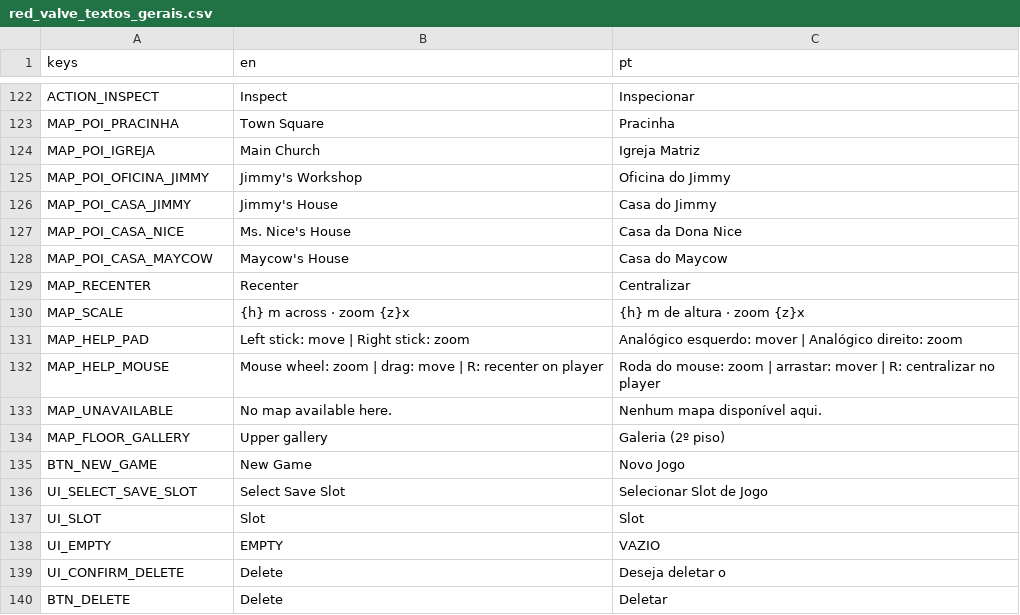
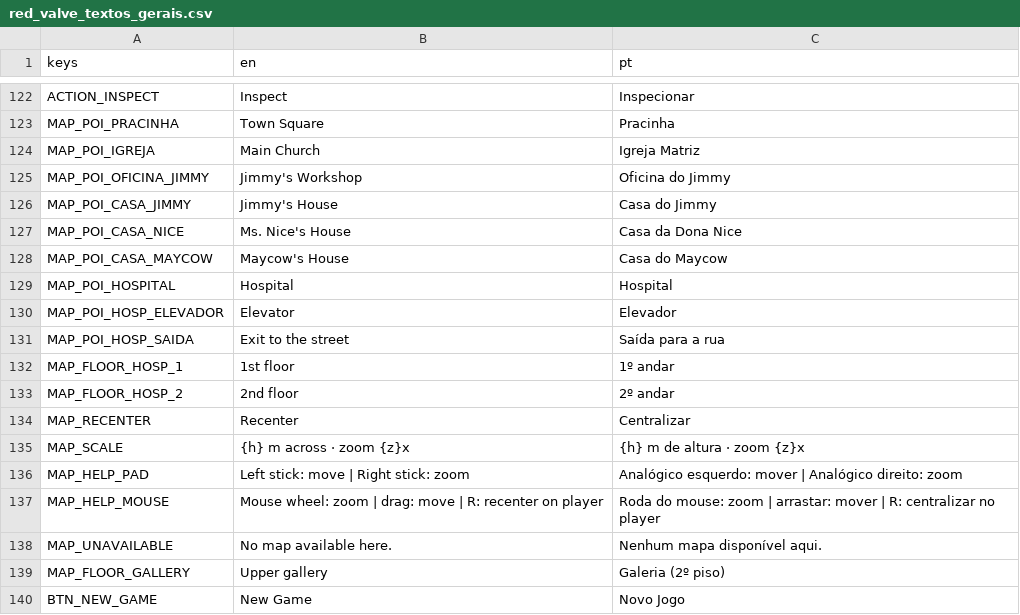
Before and after one commit to hileydson/Red-Valve, a CSV file: red-valve/assets/textos/red_valve_textos_gerais.csv, drawn as a sheet; only a part is shown, gaps mark what is left out; the shorter side is filled out with more unchanged rows.

Commit message:
mapa e mini mapa do hospital

```diff
--- a/red-valve/assets/textos/red_valve_textos_gerais.csv
+++ b/red-valve/assets/textos/red_valve_textos_gerais.csv
@@ -128,2 +128,7 @@ MAP_POI_CASA_NICE,Ms. Nice's House,Casa da Dona Nice
 MAP_POI_CASA_MAYCOW,Maycow's House,Casa do Maycow
+MAP_POI_HOSPITAL,Hospital,Hospital
+MAP_POI_HOSP_ELEVADOR,Elevator,Elevador
+MAP_POI_HOSP_SAIDA,Exit to the street,Saída para a rua
+MAP_FLOOR_HOSP_1,1st floor,1º andar
+MAP_FLOOR_HOSP_2,2nd floor,2º andar
 MAP_RECENTER,Recenter,Centralizar
```
Also changed, not shown: 20 other files.
